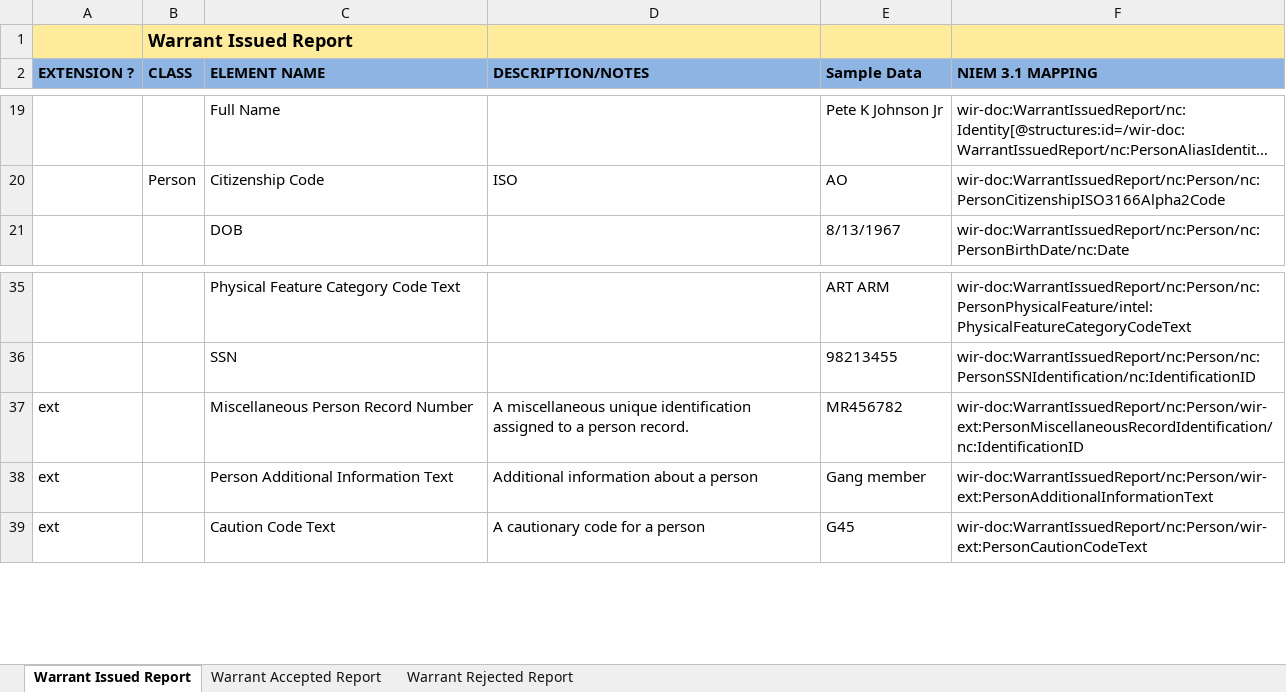
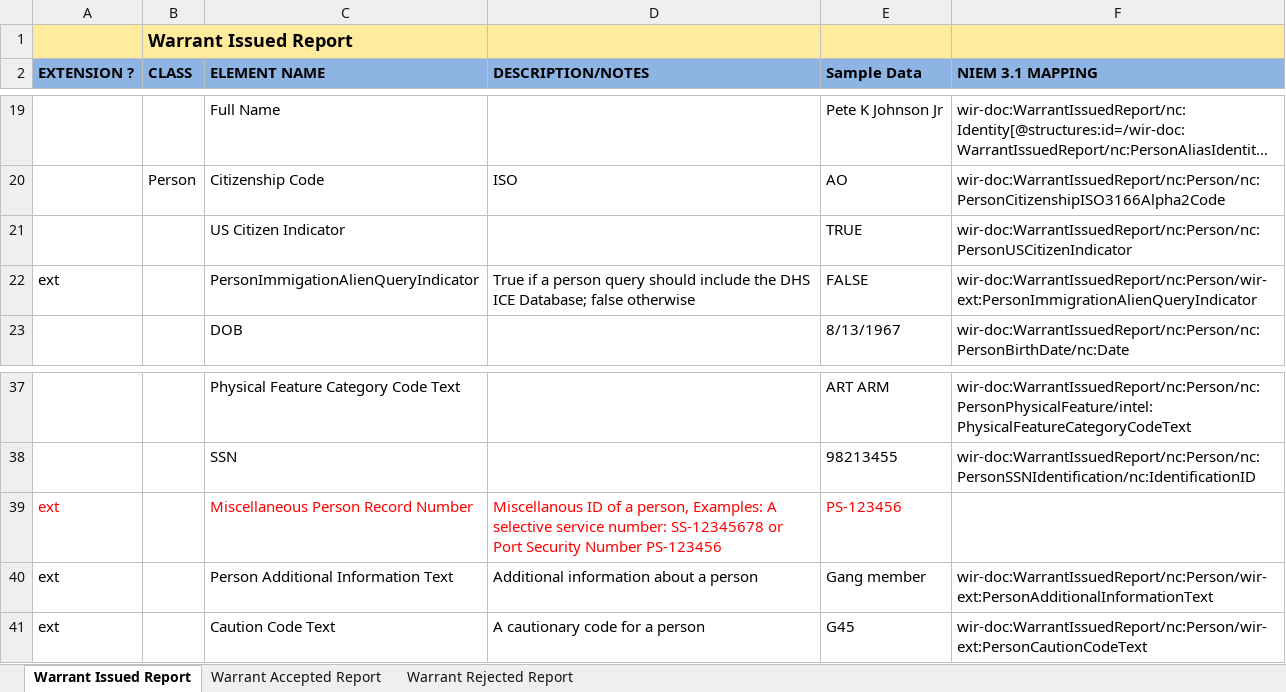
Before and after one commit to scottj7486/main, an Excel workbook: shared/ojb-resources-common/src/main/resources/ssp/Warrant_Issued_Reporting/artifacts/service_model/information_model/IEPD/documentation/Mapping.xlsx, sheet Warrant Issued Report, drawn as a sheet; only a part is shown, gaps mark what is left out; long unchanged cells end in …; values as stored, in another font and other column widths than the file's, no borders; addresses are those after the commit; the diff names each change by its address in the sheet, - before the commit and + after, or states it on an @@ line.

Commit message:
Added elements from today's mi_warrant slack discussion.

```diff
--- a/shared/ojb-resources-common/src/main/resources/ssp/Warrant_Issued_Reporting/artifacts/service_model/information_model/IEPD/documentation/Mapping.xlsx (sheet Warrant Issued Report)
+++ b/shared/ojb-resources-common/src/main/resources/ssp/Warrant_Issued_Reporting/artifacts/service_model/information_model/IEPD/documentation/Mapping.xlsx (sheet Warrant Issued Report)
+row 21:  |  | US Citizen Indicator |  | TRUE | wir-doc:WarrantIssuedReport/nc:Person/nc:PersonUSCitizenIndicator
+row 22: ext |  | PersonImmigationAlienQueryIndicator | True if a person query should include the DHS ICE Database; false otherwise | FALSE | wir-doc:WarrantIssuedReport/nc:Person/wir-ext:PersonImmigrationAlienQueryIndicator
-A39 text colour: black
+A39 text colour: #FF0000
-C39:E39 text colour: black
+C39:E39 text colour: #FF0000
-D39 (DESCRIPTION/NOTES): A miscellaneous unique identification assigned to a person record.
+D39 (DESCRIPTION/NOTES): Miscellanous ID of a person, Examples: A selective service number: SS-12345678 or Port Security Number PS-123456
-E39 (Sample Data): MR456782
+E39 (Sample Data): PS-123456
-F39 (NIEM 3.1 MAPPING): wir-doc:WarrantIssuedReport/nc:Person/wir-ext:PersonMiscellaneousRecordIdentification/nc:IdentificationID
+F39 (NIEM 3.1 MAPPING): (empty)
```
Also changed, not shown: sheet Warrant Accepted Report, 8 other files.
